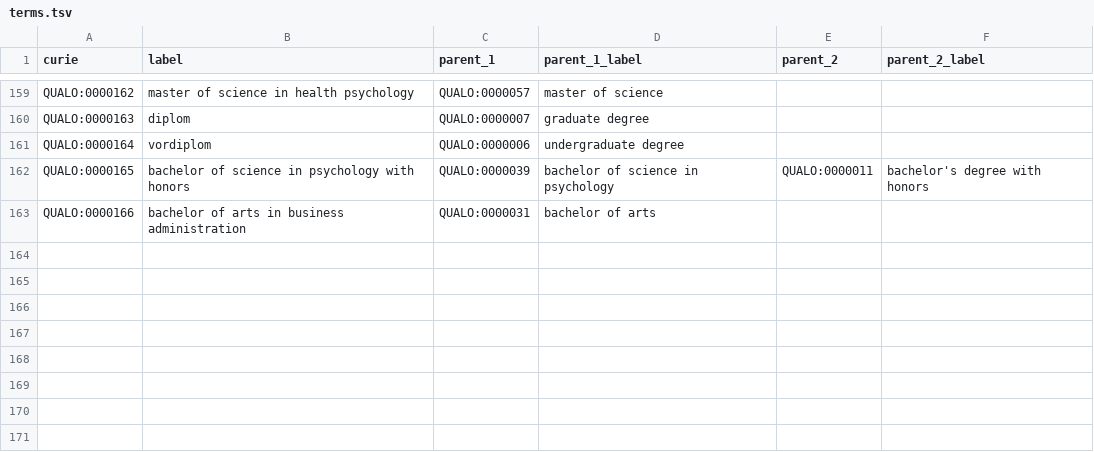
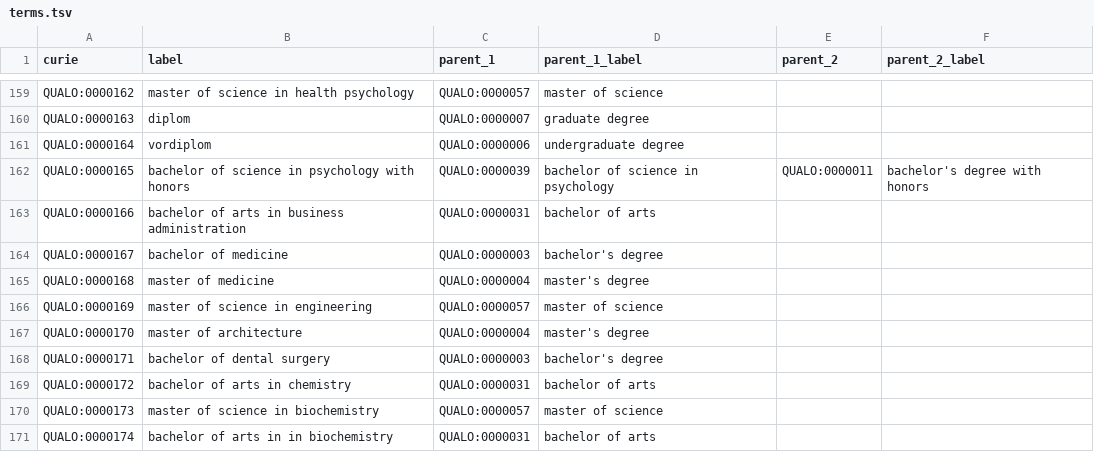
Before and after one commit to cthoyt/qualo, a TSV file: src/qualo/data/terms.tsv, drawn as a sheet; only a part is shown, gaps mark what is left out; the diff names each change by its address in the sheet, - before the commit and + after, or states it on an @@ line.

```diff
--- a/src/qualo/data/terms.tsv
+++ b/src/qualo/data/terms.tsv
+row 164: QUALO:0000167 | bachelor of medicine | QUALO:0000003 | bachelor's degree
+row 165: QUALO:0000168 | master of medicine | QUALO:0000004 | master's degree
+row 166: QUALO:0000169 | master of science in engineering | QUALO:0000057 | master of science
+row 167: QUALO:0000170 | master of architecture | QUALO:0000004 | master's degree
+row 168: QUALO:0000171 | bachelor of dental surgery | QUALO:0000003 | bachelor's degree
+row 169: QUALO:0000172 | bachelor of arts in chemistry | QUALO:0000031 | bachelor of arts
+row 170: QUALO:0000173 | master of science in biochemistry | QUALO:0000057 | master of science
+row 171: QUALO:0000174 | bachelor of arts in in biochemistry | QUALO:0000031 | bachelor of arts
```
Also changed, not shown: 7 other files.
